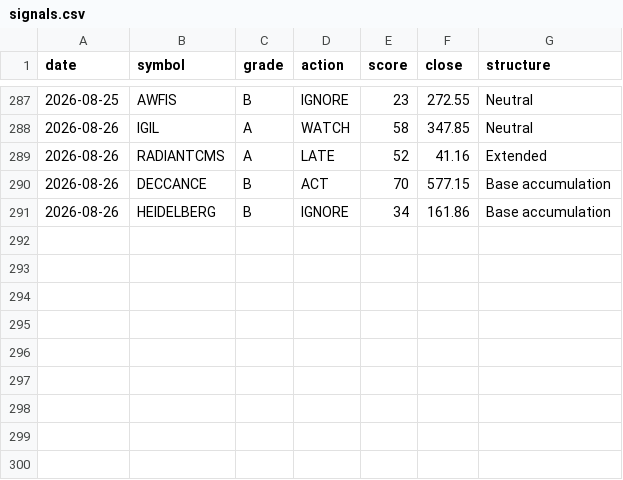
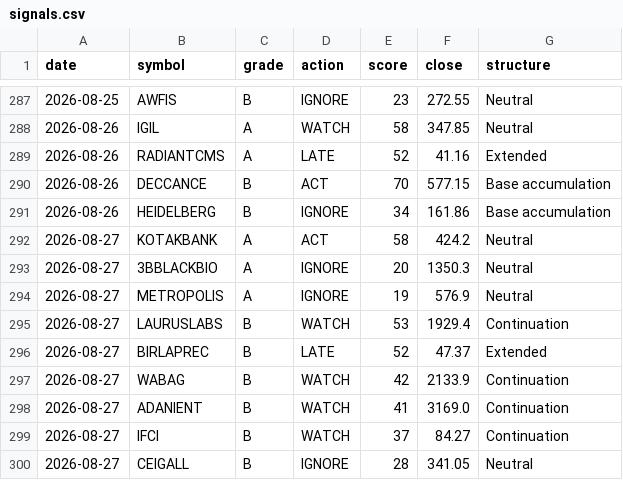
Before and after one commit to CGK0101/Smart-Money-Screener, a CSV file: data/signals.csv, drawn as a sheet; only a part is shown, gaps mark what is left out; the diff names each change by its address in the sheet, - before the commit and + after, or states it on an @@ line.

```diff
--- a/data/signals.csv
+++ b/data/signals.csv
+row 292: 2026-08-27 | KOTAKBANK | A | ACT | 58 | 424.2 | Neutral
+row 293: 2026-08-27 | 3BBLACKBIO | A | IGNORE | 20 | 1350.3 | Neutral
+row 294: 2026-08-27 | METROPOLIS | A | IGNORE | 19 | 576.9 | Neutral
+row 295: 2026-08-27 | LAURUSLABS | B | WATCH | 53 | 1929.4 | Continuation
+row 296: 2026-08-27 | BIRLAPREC | B | LATE | 52 | 47.37 | Extended
+row 297: 2026-08-27 | WABAG | B | WATCH | 42 | 2133.9 | Continuation
+row 298: 2026-08-27 | ADANIENT | B | WATCH | 41 | 3169.0 | Continuation
+row 299: 2026-08-27 | IFCI | B | WATCH | 37 | 84.27 | Continuation
+row 300: 2026-08-27 | CEIGALL | B | IGNORE | 28 | 341.05 | Neutral
```
Also changed, not shown: data/events/block.csv, data/events/bulk.csv, 3 other files.
